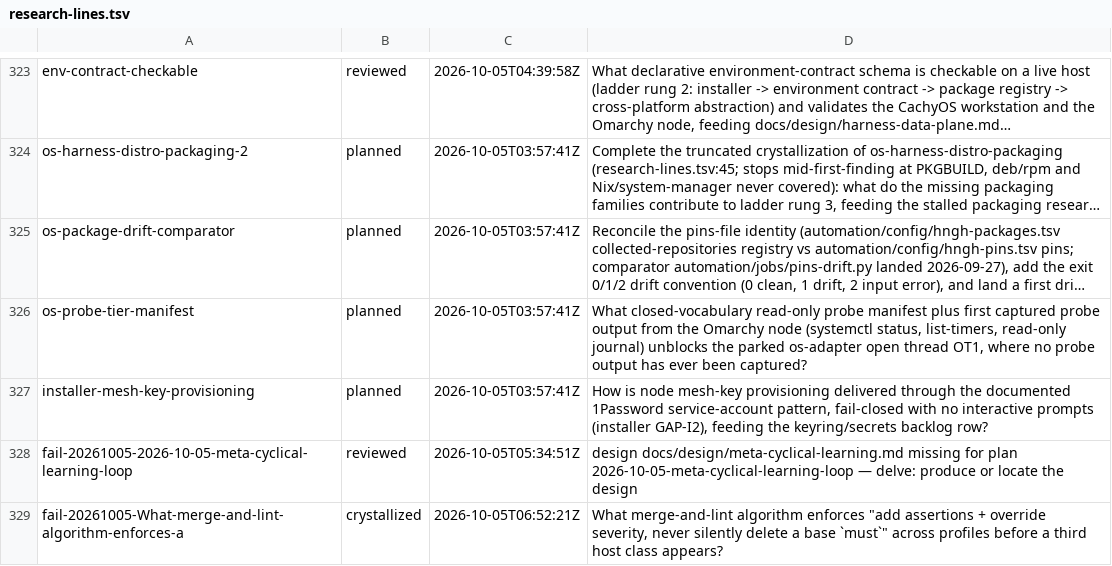
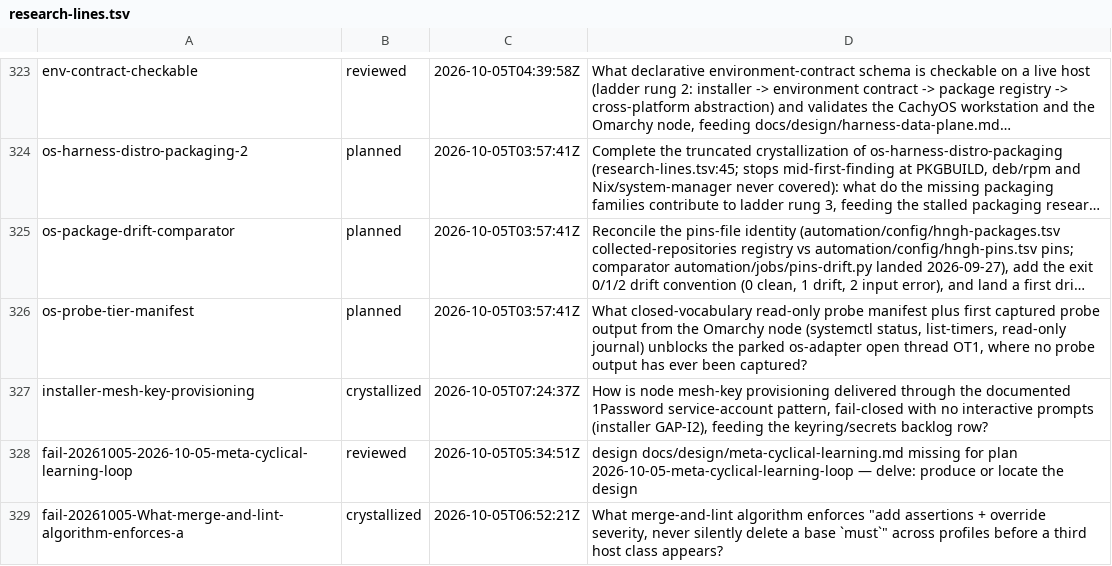
Before and after one commit to boundring/hngh, a TSV file: automation/research-lines.tsv, drawn as a sheet; only a part is shown, gaps mark what is left out; long unchanged cells end in …; the diff names each change by its address in the sheet, - before the commit and + after, or states it on an @@ line.

Commit message:
research: installer-mesh-key-provisioning crystallized

```diff
--- a/automation/research-lines.tsv
+++ b/automation/research-lines.tsv
-B327: planned
+B327: crystallized
-C327: 2026-10-05T03:57:41Z
+C327: 2026-10-05T07:24:37Z
```
Also changed, not shown: 1 other file.
